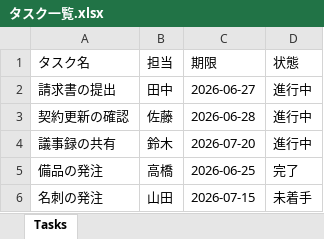
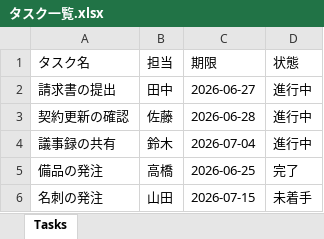
Before and after one commit to Haru-PowerPlatform/pa45, an Excel workbook: flows/vol-17/タスク一覧.xlsx, sheet Tasks, drawn as a sheet; values as stored, in another font and other column widths than the file's, no borders; table styles not drawn; the diff names each change by its address in the sheet, - before the commit and + after, or states it on an @@ line.

```diff
--- a/flows/vol-17/タスク一覧.xlsx (sheet Tasks)
+++ b/flows/vol-17/タスク一覧.xlsx (sheet Tasks)
-C4 (期限): 2026-07-20
+C4 (期限): 2026-07-04
```
Also changed, not shown: 1 other file.
